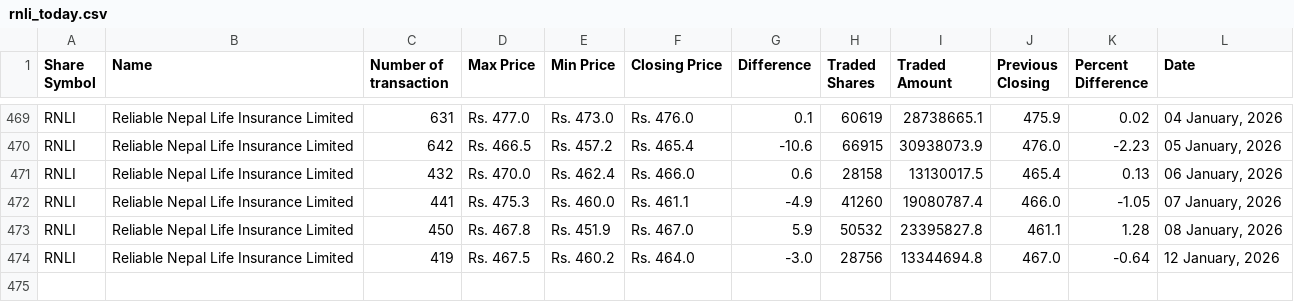
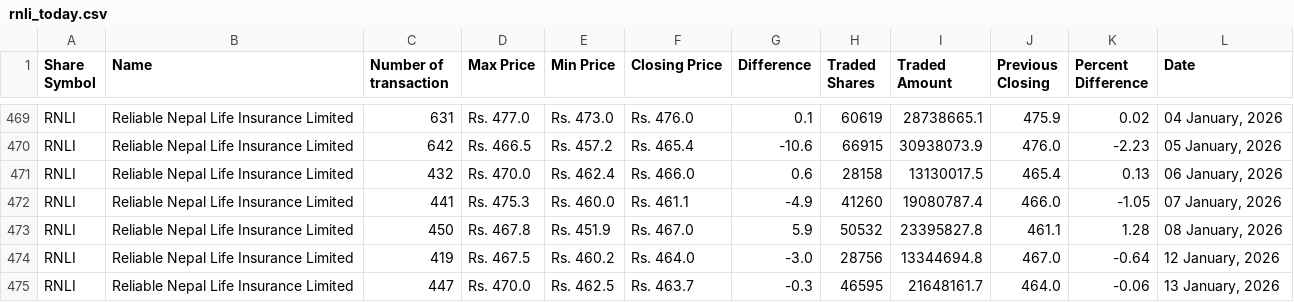
Before and after one commit to neeschal00/nepal-share, a CSV file: ShareData/rnli_today.csv, drawn as a sheet; only a part is shown, gaps mark what is left out; the diff names each change by its address in the sheet, - before the commit and + after, or states it on an @@ line.

```diff
--- a/ShareData/rnli_today.csv
+++ b/ShareData/rnli_today.csv
+row 475: RNLI | Reliable Nepal Life Insurance Limited | 447 | Rs. 470.0 | Rs. 462.5 | Rs. 463.7 | -0.3 | 46595 | 21648161.7 | 464.0 | -0.06 | 13 January, 2026
```
Also changed, not shown: ShareData/albsl_today.csv, ShareData/mbjc_today.csv, 36 other files.
